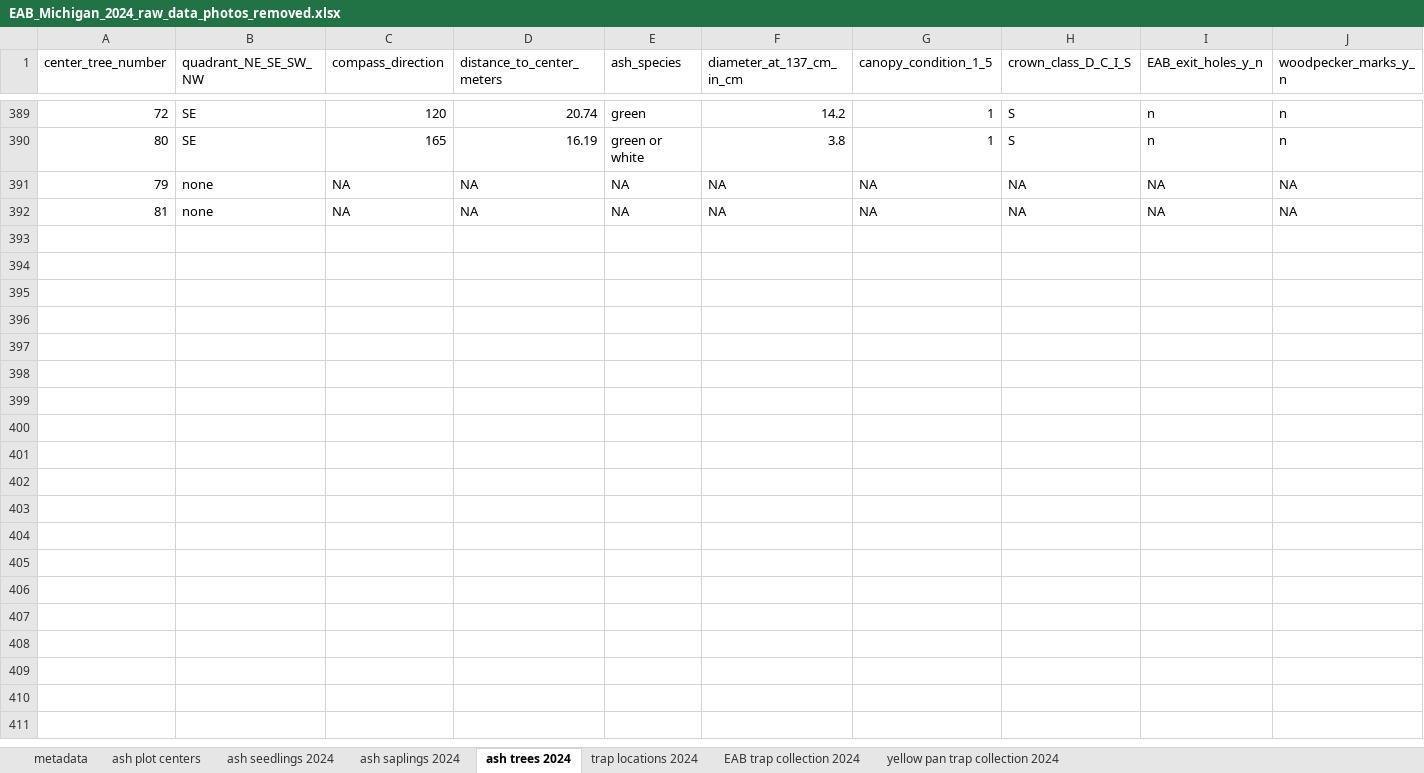
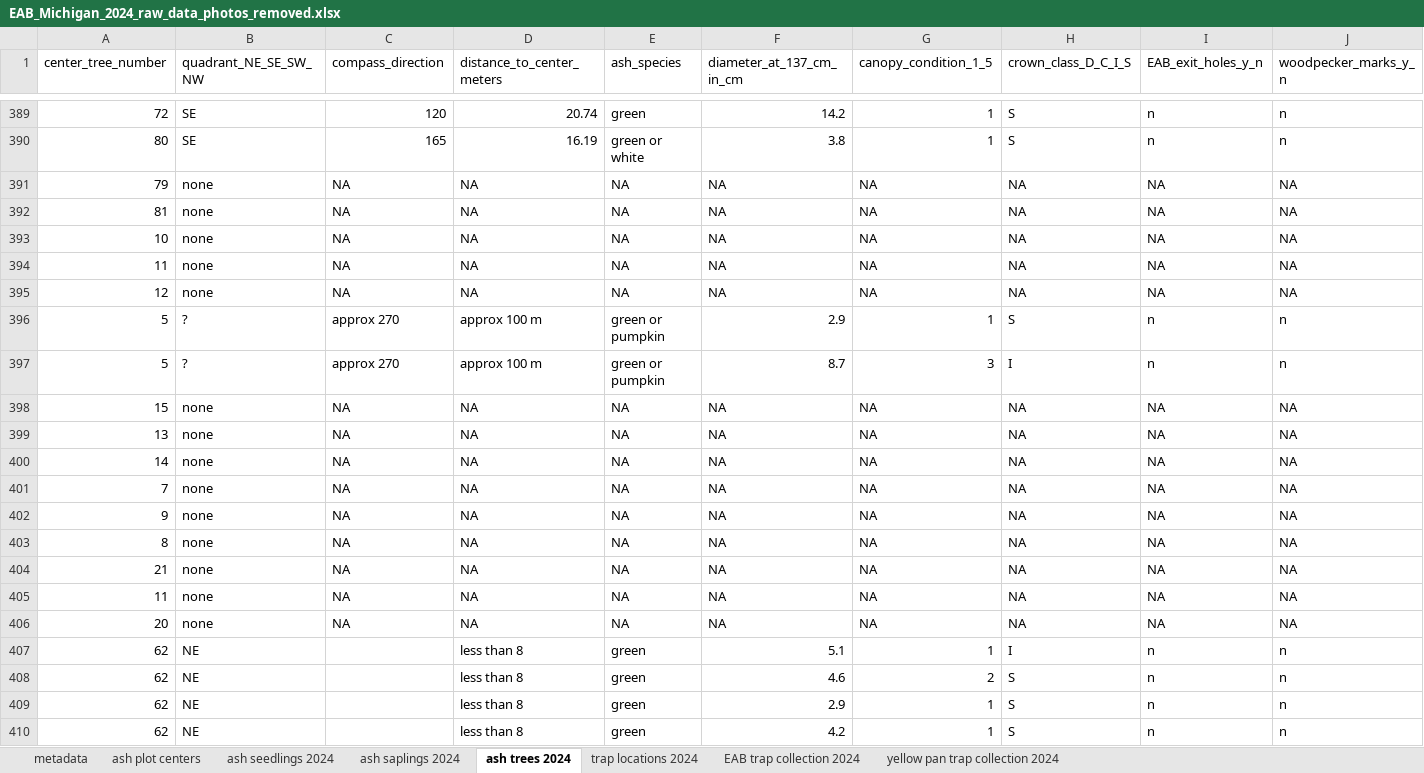
Before and after one commit to KPerryLab/EAB_Michigan_2024_2025, an Excel workbook: Raw_data/EAB_Michigan_2024_raw_data_photos_removed.xlsx, sheet ash trees 2024, drawn as a sheet; only a part is shown, gaps mark what is left out; values as stored, in another font and other column widths than the file's, no borders; rows hold the shown columns only; the diff covers the shown part only; the diff names each change by its address in the sheet, - before the commit and + after, or states it on an @@ line.

```diff
--- a/Raw_data/EAB_Michigan_2024_raw_data_photos_removed.xlsx (sheet ash trees 2024)
+++ b/Raw_data/EAB_Michigan_2024_raw_data_photos_removed.xlsx (sheet ash trees 2024)
+row 393: 10 | none | NA | NA | NA | NA | NA | NA | NA | NA
+row 394: 11 | none | NA | NA | NA | NA | NA | NA | NA | NA
+row 395: 12 | none | NA | NA | NA | NA | NA | NA | NA | NA
+row 396: 5 | ? | approx 270 | approx 100 m | green or pumpkin | 2.9 | 1 | S | n | n
+row 397: 5 | ? | approx 270 | approx 100 m | green or pumpkin | 8.7 | 3 | I | n | n
+row 398: 15 | none | NA | NA | NA | NA | NA | NA | NA | NA
+row 399: 13 | none | NA | NA | NA | NA | NA | NA | NA | NA
+row 400: 14 | none | NA | NA | NA | NA | NA | NA | NA | NA
+row 401: 7 | none | NA | NA | NA | NA | NA | NA | NA | NA
+row 402: 9 | none | NA | NA | NA | NA | NA | NA | NA | NA
+row 403: 8 | none | NA | NA | NA | NA | NA | NA | NA | NA
+row 404: 21 | none | NA | NA | NA | NA | NA | NA | NA | NA
+row 405: 11 | none | NA | NA | NA | NA | NA | NA | NA | NA
+row 406: 20 | none | NA | NA | NA | NA | NA | NA | NA | NA
+row 407: 62 | NE |  | less than 8 | green | 5.1 | 1 | I | n | n
+row 408: 62 | NE |  | less than 8 | green | 4.6 | 2 | S | n | n
+row 409: 62 | NE |  | less than 8 | green | 2.9 | 1 | S | n | n
+row 410: 62 | NE |  | less than 8 | green | 4.2 | 1 | S | n | n
```
Also changed, not shown: 6 added rows elsewhere in this sheet, sheet ash saplings 2024, sheet ash seedlings 2024.
